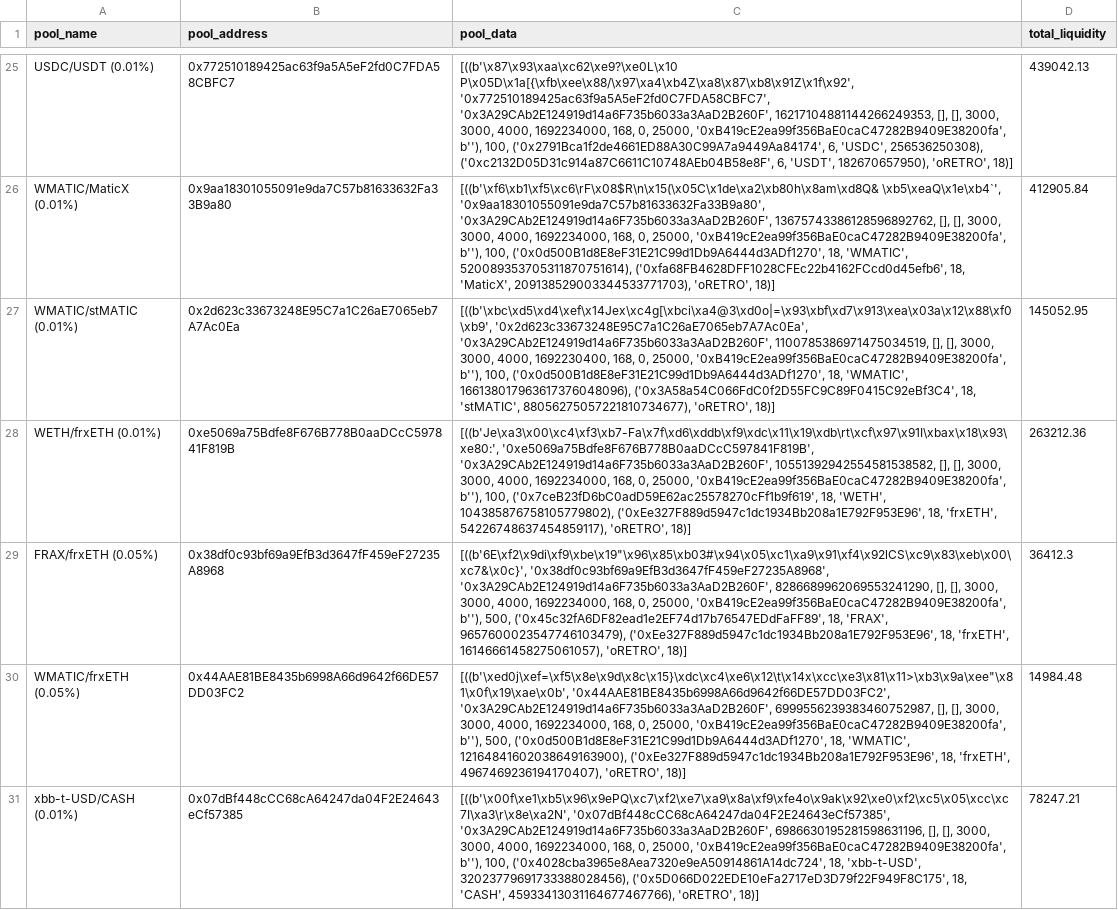
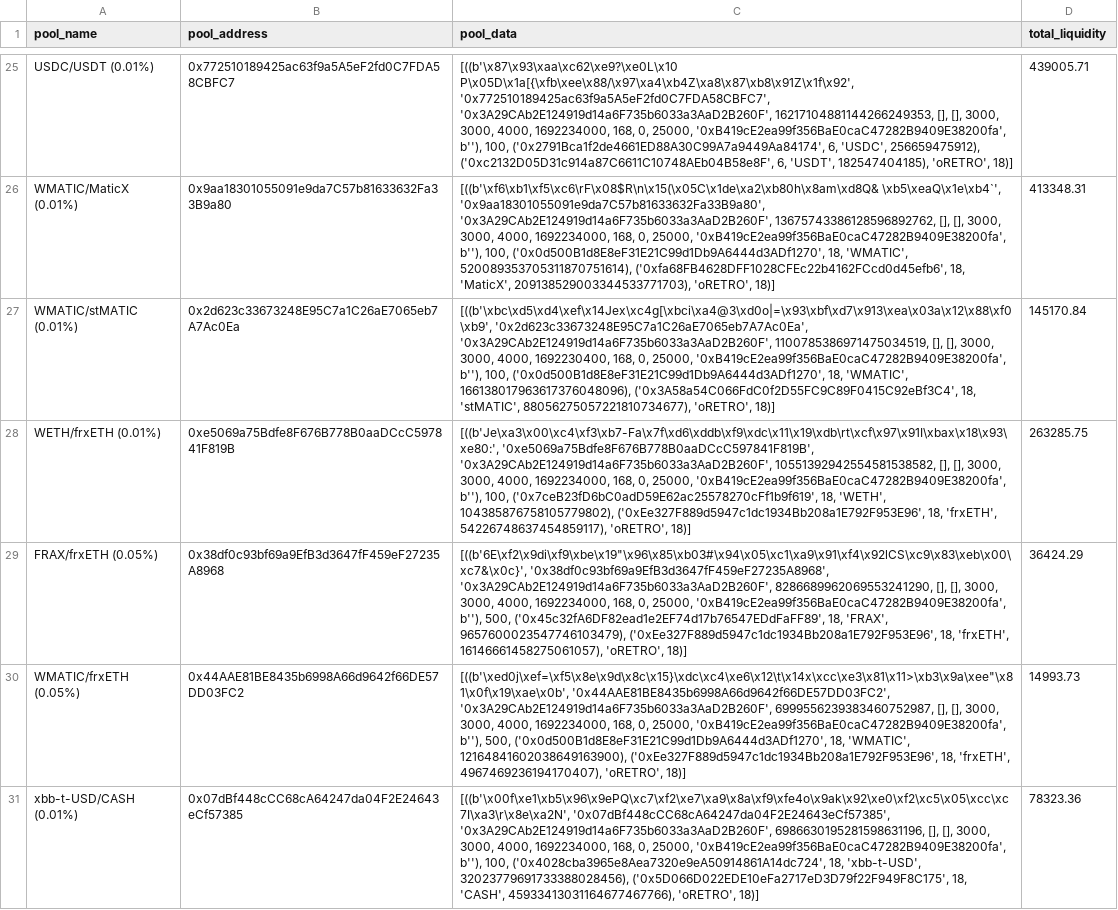
Before and after one commit to ALMIGHTYABE/Retro-Data, a CSV file: data/pool_data.csv, drawn as a sheet; only a part is shown, gaps mark what is left out; the diff covers the shown part only; the diff names each change by its address in the sheet, - before the commit and + after, or states it on an @@ line.

```diff
--- a/data/pool_data.csv
+++ b/data/pool_data.csv
-C25 (pool_data): …6, 'USDC', 256536250308), ('0xc2132D05D31c914a87C6611C10748AEb04B58e8F', 6, 'USDT', 182670657950), 'oRETRO', 18)]
+C25 (pool_data): …6, 'USDC', 256659475912), ('0xc2132D05D31c914a87C6611C10748AEb04B58e8F', 6, 'USDT', 182547404185), 'oRETRO', 18)]
-D25 (total_liquidity): 439042.13
+D25 (total_liquidity): 439005.71
-D26 (total_liquidity): 412905.84
+D26 (total_liquidity): 413348.31
-D27 (total_liquidity): 145052.95
+D27 (total_liquidity): 145170.84
-D28 (total_liquidity): 263212.36
+D28 (total_liquidity): 263285.75
-D29 (total_liquidity): 36412.3
+D29 (total_liquidity): 36424.29
-D30 (total_liquidity): 14984.48
+D30 (total_liquidity): 14993.73
-D31 (total_liquidity): 78247.21
+D31 (total_liquidity): 78323.36
```
Also changed, not shown: 53 edited cells elsewhere in this file, 1 other file.
